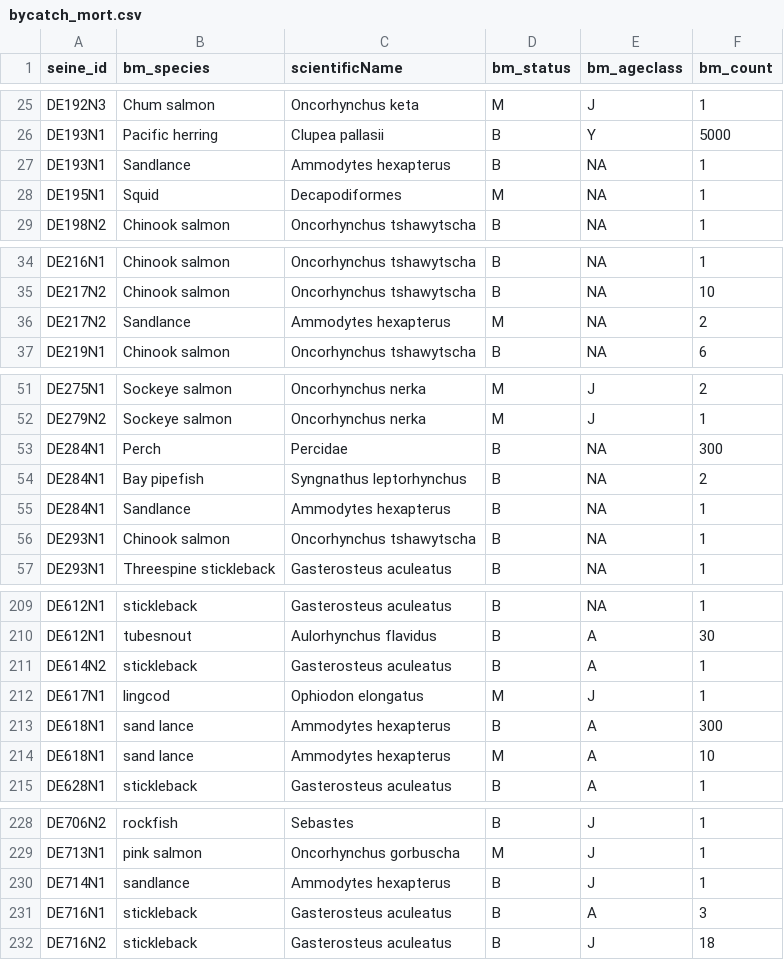
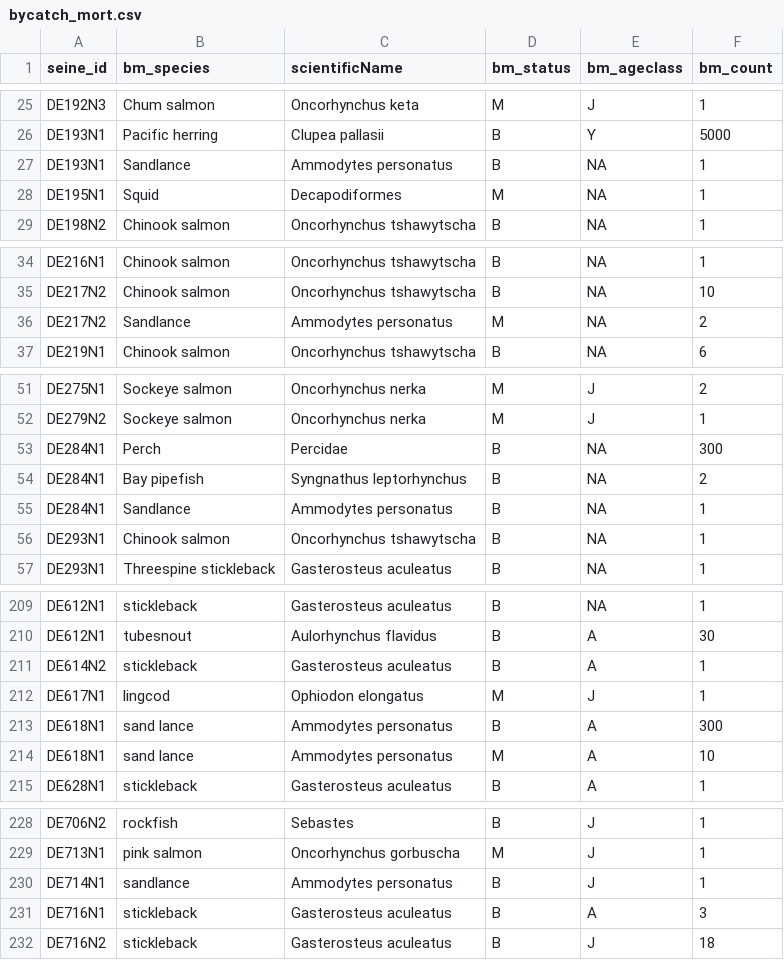
Before and after one commit to HakaiInstitute/jsp-data, a CSV file: raw_data/bycatch_mort.csv, drawn as a sheet; only a part is shown, gaps mark what is left out.

Commit message:
Fix sandlance scientific name

```diff
--- a/raw_data/bycatch_mort.csv
+++ b/raw_data/bycatch_mort.csv
@@ -26,3 +26,3 @@ DE192N3,Chum salmon,Oncorhynchus keta,M,J,1
 DE193N1,Pacific herring,Clupea pallasii,B,Y,5000
-DE193N1,Sandlance,Ammodytes hexapterus,B,NA,1
+DE193N1,Sandlance,Ammodytes personatus,B,NA,1
 DE195N1,Squid,Decapodiformes,M,NA,1
@@ -35,3 +35,3 @@ DE216N1,Chinook salmon,Oncorhynchus tshawytscha,B,NA,1
 DE217N2,Chinook salmon,Oncorhynchus tshawytscha,B,NA,10
-DE217N2,Sandlance,Ammodytes hexapterus,M,NA,2
+DE217N2,Sandlance,Ammodytes personatus,M,NA,2
 DE219N1,Chinook salmon,Oncorhynchus tshawytscha,B,NA,6
@@ -54,3 +54,3 @@ DE284N1,Perch,Percidae,B,NA,300
 DE284N1,Bay pipefish,Syngnathus leptorhynchus,B,NA,2
-DE284N1,Sandlance,Ammodytes hexapterus,B,NA,1
+DE284N1,Sandlance,Ammodytes personatus,B,NA,1
 DE293N1,Chinook salmon,Oncorhynchus tshawytscha,B,NA,1
@@ -212,4 +212,4 @@ DE614N2,stickleback,Gasterosteus aculeatus ,B,A,1
 DE617N1,lingcod,Ophiodon elongatus,M,J,1
-DE618N1,sand lance,Ammodytes hexapterus,B,A,300
-DE618N1,sand lance,Ammodytes hexapterus,M,A,10
+DE618N1,sand lance,Ammodytes personatus,B,A,300
+DE618N1,sand lance,Ammodytes personatus,M,A,10
 DE628N1,stickleback,Gasterosteus aculeatus ,B,A,1
@@ -229,3 +229,3 @@ DE706N2,rockfish,Sebastes,B,J,1
 DE713N1,pink salmon,Oncorhynchus gorbuscha,M,J,1
-DE714N1,sandlance,Ammodytes hexapterus,B,J,1
+DE714N1,sandlance,Ammodytes personatus,B,J,1
 DE716N1,stickleback,Gasterosteus aculeatus ,B,A,3
```
Also changed, not shown: tidy_data/bycatch_mort.csv, 2 other files.
